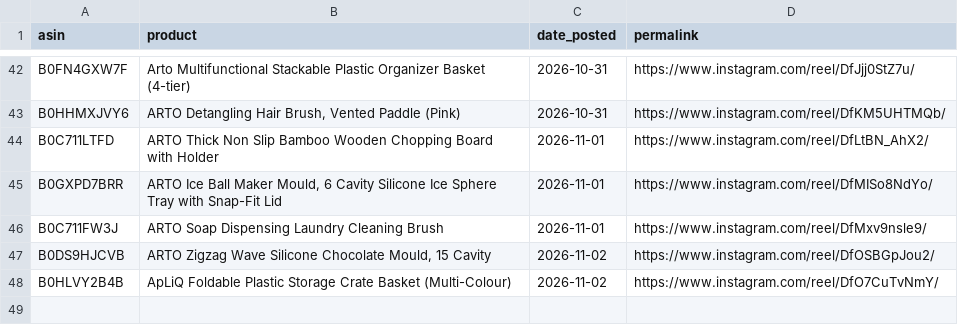
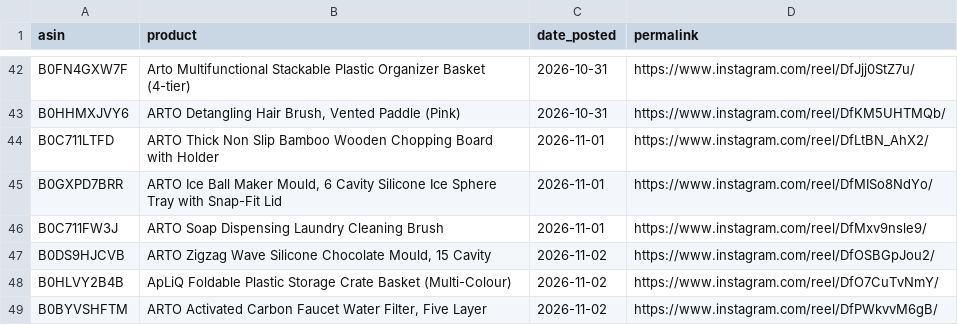
Before and after one commit to pissatower-art/veehainc-links, a CSV file: posted.csv, drawn as a sheet; only a part is shown, gaps mark what is left out; the diff names each change by its address in the sheet, - before the commit and + after, or states it on an @@ line.

```diff
--- a/posted.csv
+++ b/posted.csv
+row 49: B0BYVSHFTM | ARTO Activated Carbon Faucet Water Filter, Five Layer | 2026-11-02 | https://www.instagram.com/reel/DfPWkvvM6gB/
```
Also changed, not shown: 1 other file.
